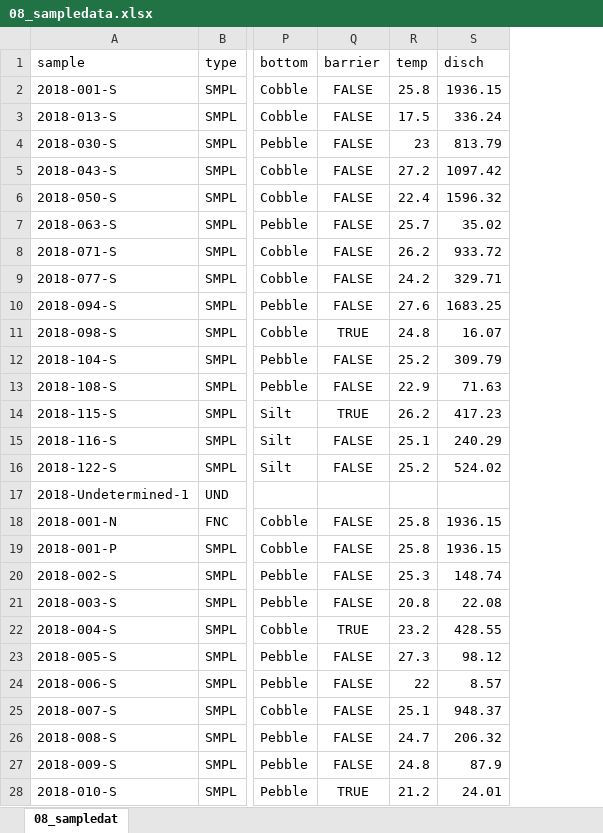
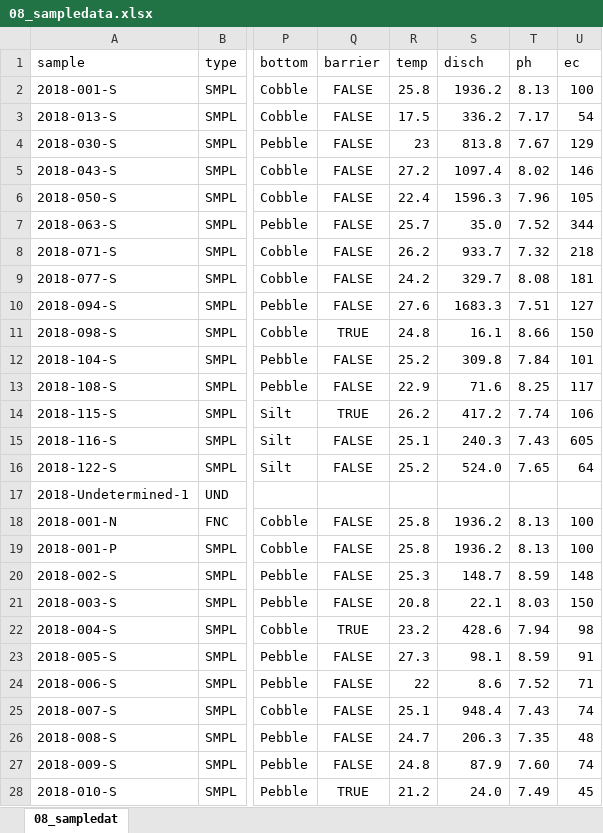
Before and after one commit to YSKoseki/Sado_eDNA, an Excel workbook: 08_sampledata.xlsx, sheet 08_sampledat, drawn as a sheet; only a part is shown, gaps mark what is left out; values as stored, in another font and other column widths than the file's, no borders; the diff covers the shown part only; the diff names each change by its address in the sheet, - before the commit and + after, or states it on an @@ line.

Commit message:
Add water quality data

```diff
--- a/08_sampledata.xlsx (sheet 08_sampledat)
+++ b/08_sampledata.xlsx (sheet 08_sampledat)
+column T (ph), rows 2-28: 8.13 | 7.17 | 7.67 | 8.02 | 7.96 | 7.52 | 7.32 | 8.08 | 7.51 | 8.66 | 7.84 | 8.25 | 7.74 | 7.43 | 7.65 |  | 8.13 | 8.13 | 8.59 | 8.03 | 7.94 | 8.59 | 7.52 | 7.43 | 7.35 | 7.60 | 7.49
+column U (ec), rows 2-28: 100 | 54 | 129 | 146 | 105 | 344 | 218 | 181 | 127 | 150 | 101 | 117 | 106 | 605 | 64 |  | 100 | 100 | 148 | 150 | 98 | 91 | 71 | 74 | 48 | 74 | 45
-S2 (disch): 1936.15
+S2 (disch): 1936.2
-S3 (disch): 336.24
+S3 (disch): 336.2
-S4 (disch): 813.79
+S4 (disch): 813.8
-S5 (disch): 1097.42
+S5 (disch): 1097.4
-S6 (disch): 1596.32
+S6 (disch): 1596.3
-S7 (disch): 35.02
+S7 (disch): 35.0
-S8 (disch): 933.72
+S8 (disch): 933.7
-S9 (disch): 329.71
+S9 (disch): 329.7
-S10 (disch): 1683.25
+S10 (disch): 1683.3
-S11 (disch): 16.07
+S11 (disch): 16.1
-S12 (disch): 309.79
+S12 (disch): 309.8
-S13 (disch): 71.63
+S13 (disch): 71.6
-S14 (disch): 417.23
+S14 (disch): 417.2
-S15 (disch): 240.29
+S15 (disch): 240.3
-S16 (disch): 524.02
+S16 (disch): 524.0
-S18:S19 (disch): 1936.15
+S18:S19 (disch): 1936.2
-S20 (disch): 148.74
+S20 (disch): 148.7
-S21 (disch): 22.08
+S21 (disch): 22.1
-S22 (disch): 428.55
+S22 (disch): 428.6
-S23 (disch): 98.12
+S23 (disch): 98.1
-S24 (disch): 8.57
+S24 (disch): 8.6
-S25 (disch): 948.37
+S25 (disch): 948.4
-S26 (disch): 206.32
+S26 (disch): 206.3
-S28 (disch): 24.01
+S28 (disch): 24.0
```
Also changed, not shown: 218 edited cells elsewhere in this sheet.
